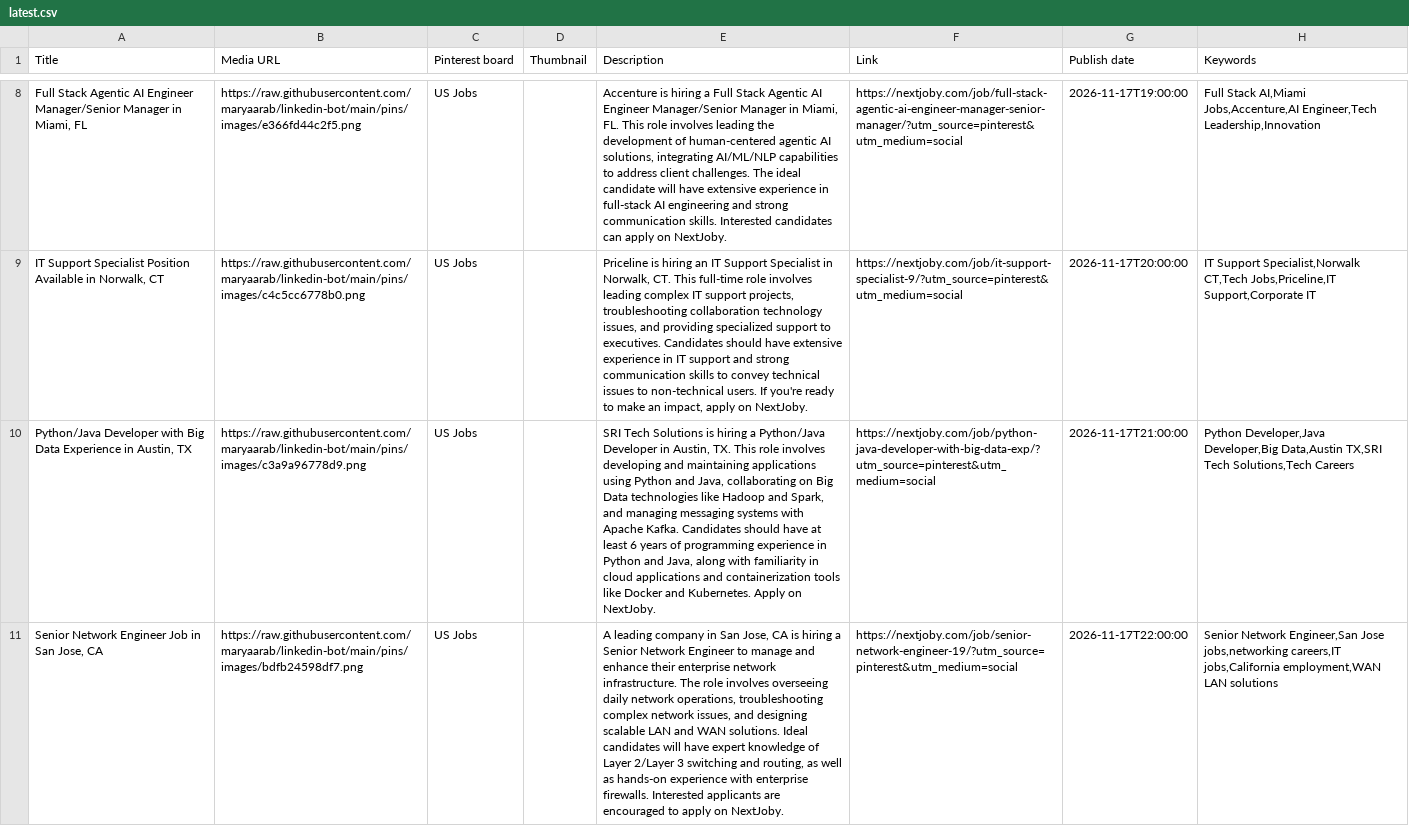
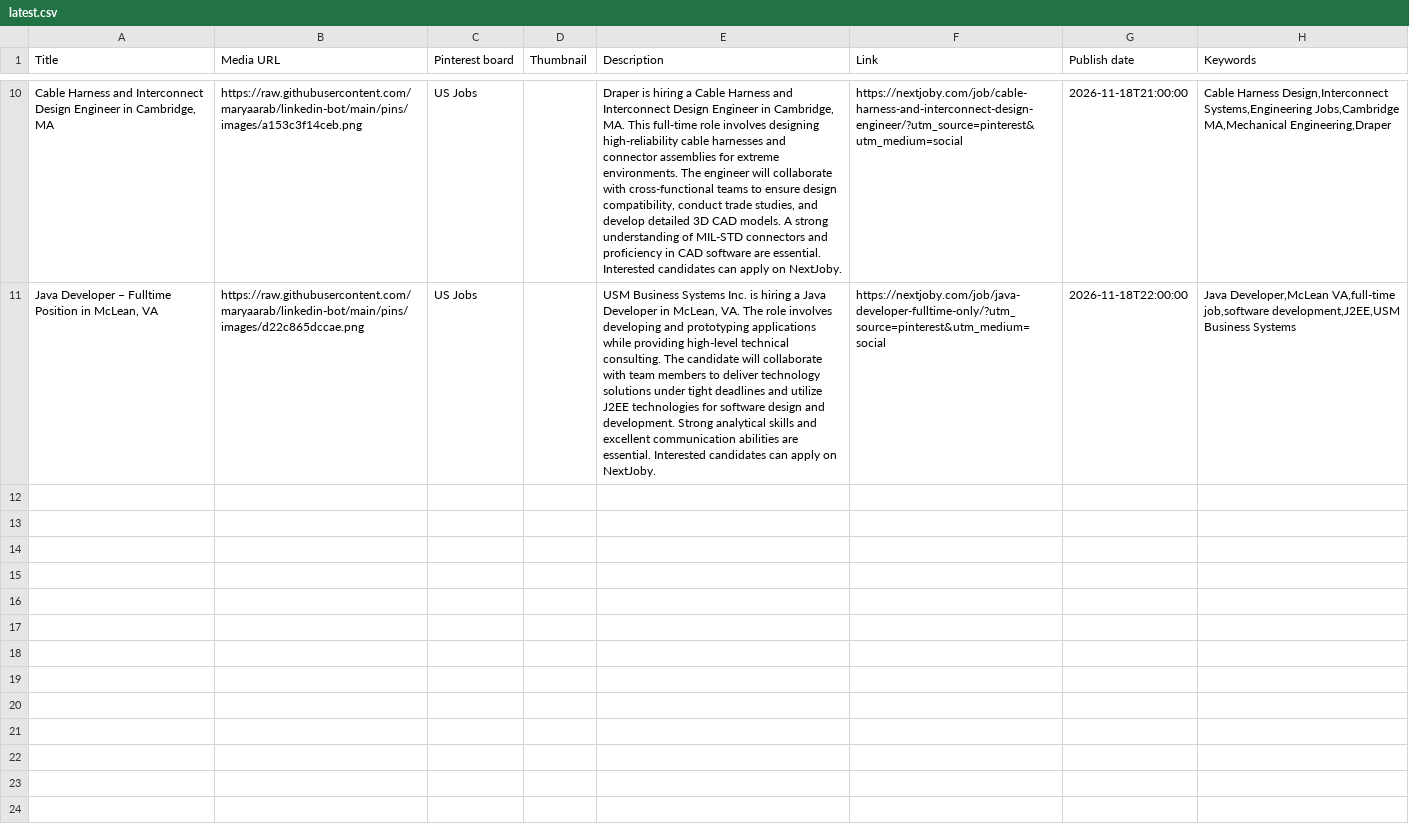
Before and after one commit to maryaarab/linkedin-bot, a CSV file: pins/latest.csv, drawn as a sheet; only a part is shown, gaps mark what is left out; removed rows and columns are numbered as before the commit, all else as after; the diff covers the shown part only; the diff names each change by its address in the sheet, - before the commit and + after, or states it on an @@ line.

```diff
--- a/pins/latest.csv
+++ b/pins/latest.csv
-A10 (Title): Full Stack Agentic AI Engineer Manager/Senior Manager in Miami, FL
+A10 (Title): Cable Harness and Interconnect Design Engineer in Cambridge, MA
-B10 (Media URL): https://raw.githubusercontent.com/maryaarab/linkedin-bot/main/pins/images/e366fd44c2f5.png
+B10 (Media URL): https://raw.githubusercontent.com/maryaarab/linkedin-bot/main/pins/images/a153c3f14ceb.png
-E10 (Description): Accenture is hiring a Full Stack Agentic AI Engineer Manager/Senior Manager in Miami, FL. This role involves leading the development of human-centered agentic AI solutions, integrating AI/ML/NLP capabilities to address client challenges. The ideal candidate will have extensive experience in full-stack AI engineering and strong communication skills. Interested candidates…
+E10 (Description): Draper is hiring a Cable Harness and Interconnect Design Engineer in Cambridge, MA. This full-time role involves designing high-reliability cable harnesses and connector assemblies for extreme environments. The engineer will collaborate with cross-functional teams to ensure design compatibility, conduct trade studies, and develop detailed 3D CAD models. A strong understanding of MIL-STD connectors and proficiency in CAD software are essential. Interested candidates…
-F10 (Link): https://nextjoby.com/job/full-stack-agentic-ai-engineer-manager-senior-manager/?utm_source=pinterest&utm_medium=social
+F10 (Link): https://nextjoby.com/job/cable-harness-and-interconnect-design-engineer/?utm_source=pinterest&utm_medium=social
-G10 (Publish date): 2026-11-17T19:00:00
+G10 (Publish date): 2026-11-18T21:00:00
-H10 (Keywords): Full Stack AI,Miami Jobs,Accenture,AI Engineer,Tech Leadership,Innovation
+H10 (Keywords): Cable Harness Design,Interconnect Systems,Engineering Jobs,Cambridge MA,Mechanical Engineering,Draper
-row 9: IT Support Specialist Position Available in Norwalk, CT | https://raw.githubusercontent.com/maryaarab/linkedin-bot/main/pins/images/c4c5cc6778b0.png | US Jobs |  | Priceline is hiring an IT Support Specialist in Norwalk, CT. This full-time role involves leading complex IT support projects, troubleshooting collaboration technology issues, and providing specialized support to executives. Candidates should have extensive experience in IT support and strong communication skills to convey technical issues to non-technical users. If you're ready to make an impact, apply on NextJoby. | https://nextjoby.com/job/it-support-specialist-9/?utm_source=pinterest&utm_medium=social | 2026-11-17T20:00:00 | IT Support Specialist,Norwalk CT,Tech Jobs,Priceline,IT Support,Corporate IT
-A11 (Title): Python/Java Developer with Big Data Experience in Austin, TX
+A11 (Title): Java Developer – Fulltime Position in McLean, VA
-B11 (Media URL): https://raw.githubusercontent.com/maryaarab/linkedin-bot/main/pins/images/c3a9a96778d9.png
+B11 (Media URL): https://raw.githubusercontent.com/maryaarab/linkedin-bot/main/pins/images/d22c865dccae.png
-E11 (Description): SRI Tech Solutions is hiring a Python/Java Developer in Austin, TX. This role involves developing and maintaining applications using Python and Java, collaborating on Big Data technologies like Hadoop and Spark, and managing messaging systems with Apache Kafka. Candidates should have at least 6 years of programming experience in Python and Java, along with familiarity in cloud applications and containerization tools like Docker and Kubernetes. Apply on NextJoby.
+E11 (Description): USM Business Systems Inc. is hiring a Java Developer in McLean, VA. The role involves developing and prototyping applications while providing high-level technical consulting. The candidate will collaborate with team members to deliver technology solutions under tight deadlines and utilize J2EE technologies for software design and development. Strong analytical skills and excellent communication abilities are essential. Interested candidates can apply on NextJoby.
-F11 (Link): https://nextjoby.com/job/python-java-developer-with-big-data-exp/?utm_source=pinterest&utm_medium=social
+F11 (Link): https://nextjoby.com/job/java-developer-fulltime-only/?utm_source=pinterest&utm_medium=social
-G11 (Publish date): 2026-11-17T21:00:00
+G11 (Publish date): 2026-11-18T22:00:00
-H11 (Keywords): Python Developer,Java Developer,Big Data,Austin TX,SRI Tech Solutions,Tech Careers
+H11 (Keywords): Java Developer,McLean VA,full-time job,software development,J2EE,USM Business Systems
-row 11: Senior Network Engineer Job in San Jose, CA | https://raw.githubusercontent.com/maryaarab/linkedin-bot/main/pins/images/bdfb24598df7.png | US Jobs |  | A leading company in San Jose, CA is hiring a Senior Network Engineer to manage and enhance their enterprise network infrastructure. The role involves overseeing daily network operations, troubleshooting complex network issues, and designing scalable LAN and WAN solutions. Ideal candidates will have expert knowledge of Layer 2/Layer 3 switching and routing, as well as hands-on experience with enterprise firewalls. Interested applicants are encouraged to apply on NextJoby. | https://nextjoby.com/job/senior-network-engineer-19/?utm_source=pinterest&utm_medium=social | 2026-11-17T22:00:00 | Senior Network Engineer,San Jose jobs,networking careers,IT jobs,California employment,WAN LAN solutions
```
Also changed, not shown: 3 added rows, 1 removed row and 30 edited cells elsewhere in this file, 13 other files.
